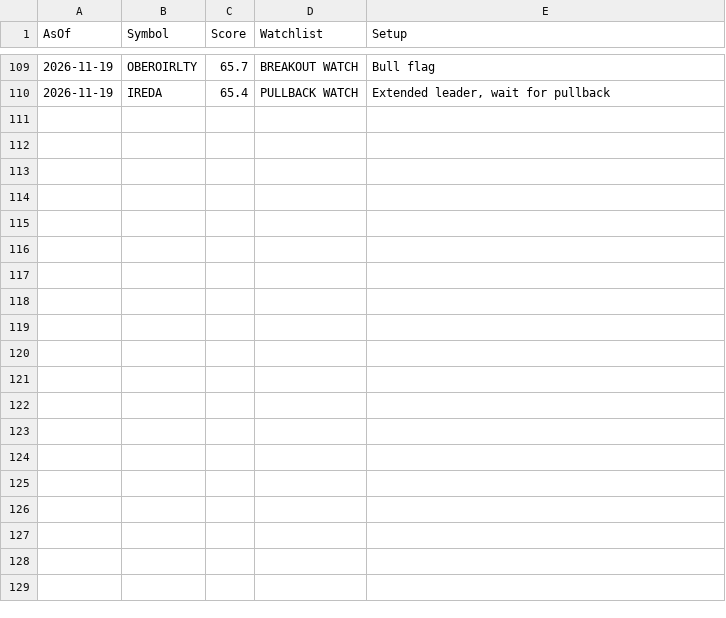
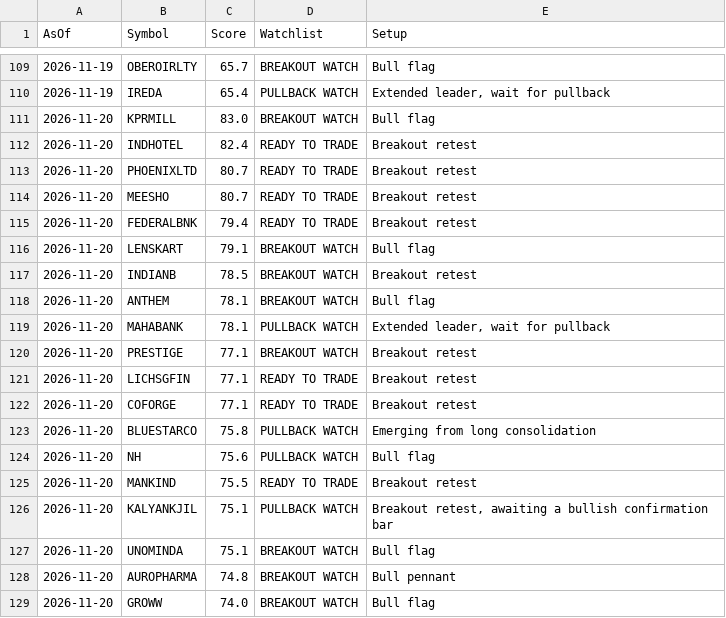
Before and after one commit to bibinbaby853-ops/drbibinent, a CSV file: nifty500_scanner/history/momentum_scores_midcap150.csv, drawn as a sheet; only a part is shown, gaps mark what is left out; the diff covers the shown part only.

```diff
--- a/nifty500_scanner/history/momentum_scores_midcap150.csv
+++ b/nifty500_scanner/history/momentum_scores_midcap150.csv
@@ -110 +110,20 @@ AsOf,Symbol,Score,Watchlist,Setup
 2026-11-19,IREDA,65.4,PULLBACK WATCH,"Extended leader, wait for pullback"
+2026-11-20,KPRMILL,83.0,BREAKOUT WATCH,Bull flag
+2026-11-20,INDHOTEL,82.4,READY TO TRADE,Breakout retest
+2026-11-20,PHOENIXLTD,80.7,READY TO TRADE,Breakout retest
+2026-11-20,MEESHO,80.7,READY TO TRADE,Breakout retest
+2026-11-20,FEDERALBNK,79.4,READY TO TRADE,Breakout retest
+2026-11-20,LENSKART,79.1,BREAKOUT WATCH,Bull flag
+2026-11-20,INDIANB,78.5,BREAKOUT WATCH,Breakout retest
+2026-11-20,ANTHEM,78.1,BREAKOUT WATCH,Bull flag
+2026-11-20,MAHABANK,78.1,PULLBACK WATCH,"Extended leader, wait for pullback"
+2026-11-20,PRESTIGE,77.1,BREAKOUT WATCH,Breakout retest
+2026-11-20,LICHSGFIN,77.1,READY TO TRADE,Breakout retest
+2026-11-20,COFORGE,77.1,READY TO TRADE,Breakout retest
+2026-11-20,BLUESTARCO,75.8,PULLBACK WATCH,Emerging from long consolidation
+2026-11-20,NH,75.6,PULLBACK WATCH,Bull flag
+2026-11-20,MANKIND,75.5,READY TO TRADE,Breakout retest
+2026-11-20,KALYANKJIL,75.1,PULLBACK WATCH,"Breakout retest, awaiting a bullish confirmation bar"
+2026-11-20,UNOMINDA,75.1,BREAKOUT WATCH,Bull flag
+2026-11-20,AUROPHARMA,74.8,BREAKOUT WATCH,Bull pennant
+2026-11-20,GROWW,74.0,BREAKOUT WATCH,Bull flag
```
Also changed, not shown: 20 added rows elsewhere in this file, nifty500_scanner/history/momentum_scores_microcap250.csv, nifty500_scanner/history/momentum_scores_nifty100.csv, 1 other file.
